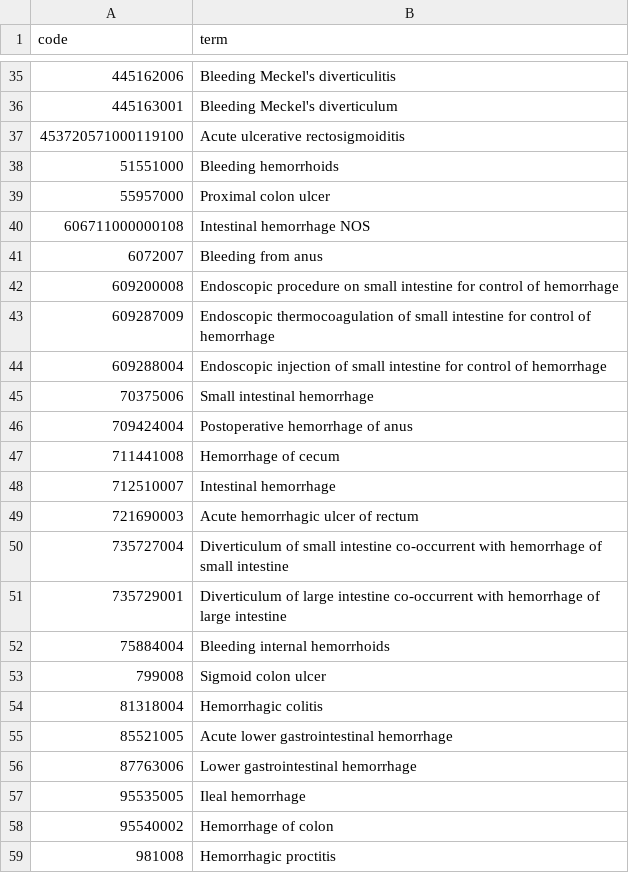
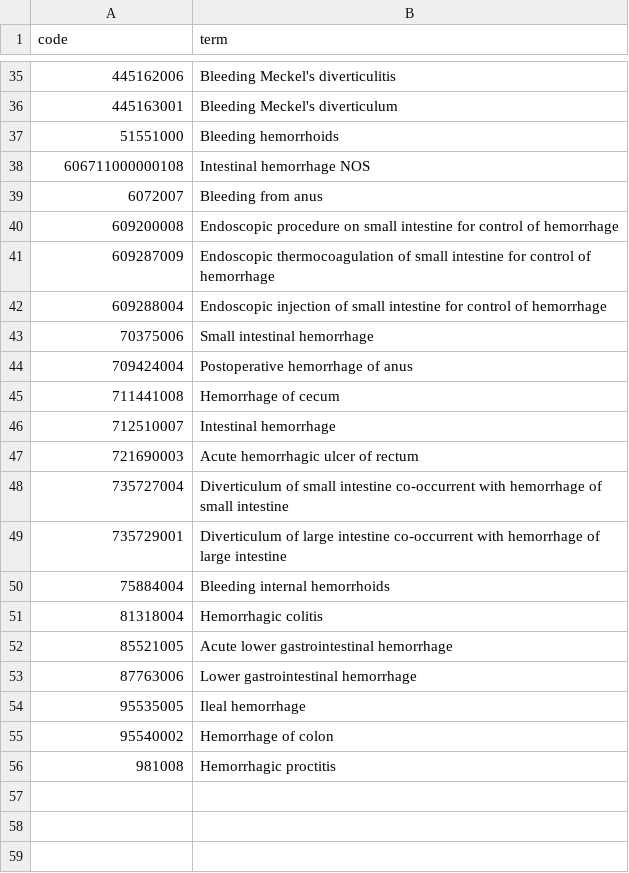
Before and after one commit to opensafely/post-covid-gastrointestinal, a CSV file: codelists/bristol-lower-gi-bleeding-snomed.csv, drawn as a sheet; only a part is shown, gaps mark what is left out.

```diff
--- a/codelists/bristol-lower-gi-bleeding-snomed.csv
+++ b/codelists/bristol-lower-gi-bleeding-snomed.csv
@@ -36,5 +36,3 @@ code,term
 445163001,Bleeding Meckel's diverticulum
-453720571000119100,Acute ulcerative rectosigmoiditis
 51551000,Bleeding hemorrhoids
-55957000,Proximal colon ulcer
 606711000000108,Intestinal hemorrhage NOS
@@ -52,3 +50,2 @@ code,term
 75884004,Bleeding internal hemorrhoids
-799008,Sigmoid colon ulcer
 81318004,Hemorrhagic colitis
```
Also changed, not shown: 12 other files.
